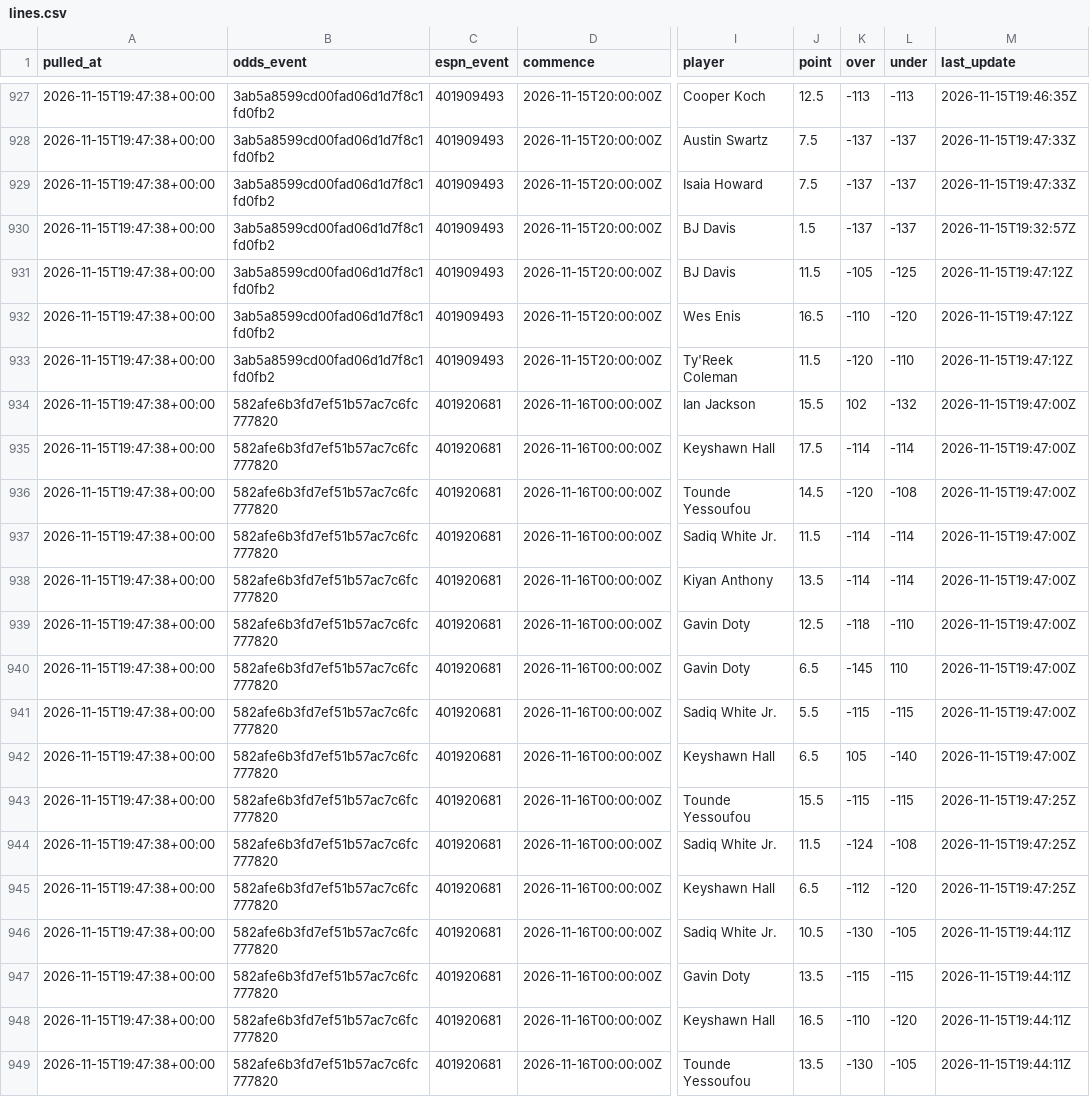
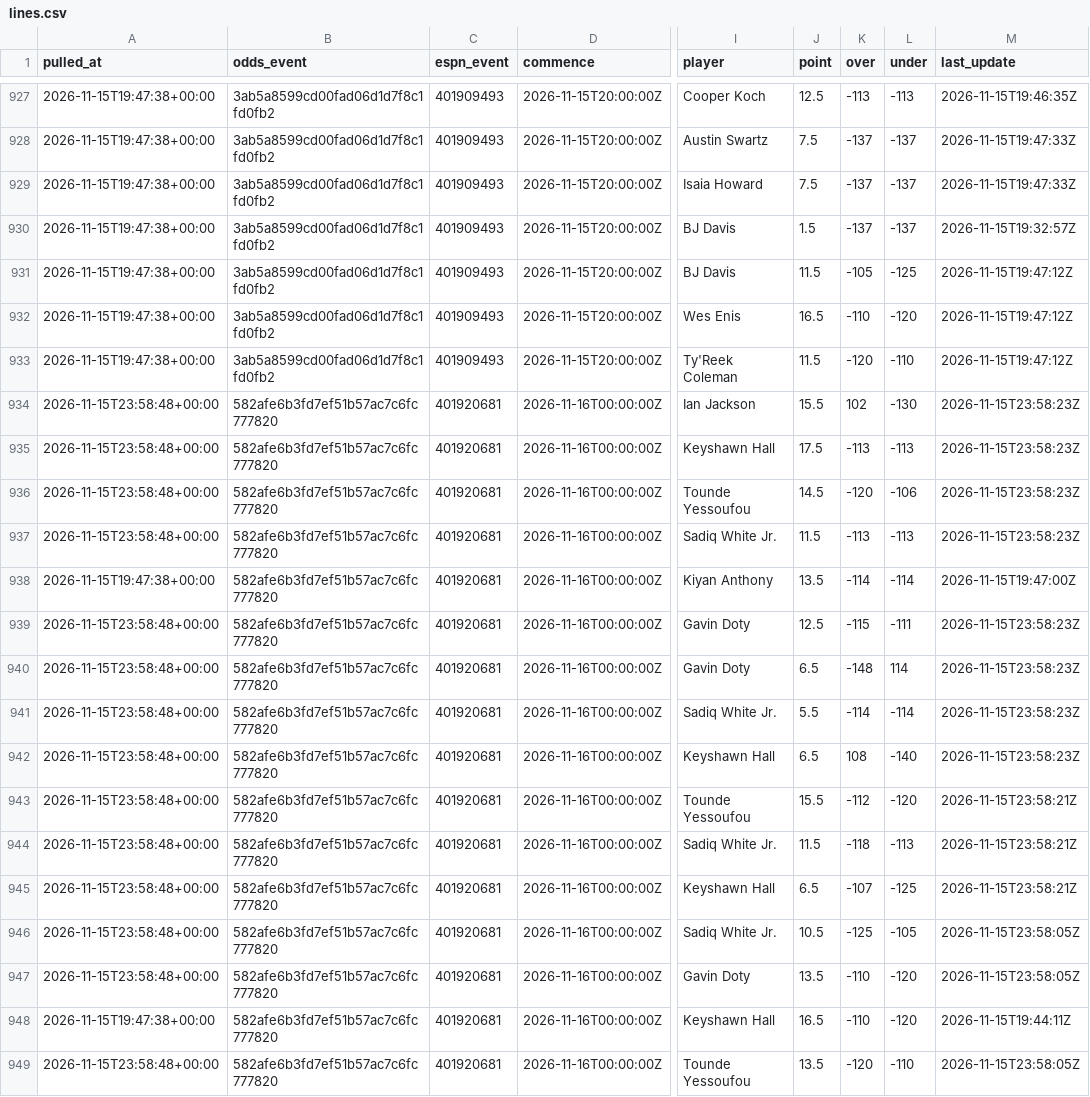
Before and after one commit to jlwin1995-alt/CBB, a CSV file: data/raw/lines.csv, drawn as a sheet; only a part is shown, gaps mark what is left out; the diff covers the shown part only; the diff names each change by its address in the sheet, - before the commit and + after, or states it on an @@ line.

```diff
--- a/data/raw/lines.csv
+++ b/data/raw/lines.csv
-A934:A937 (pulled_at): 2026-11-15T19:47:38+00:00
+A934:A937 (pulled_at): 2026-11-15T23:58:48+00:00
-L934 (under): -132
+L934 (under): -130
-M934:M937 (last_update): 2026-11-15T19:47:00Z
+M934:M937 (last_update): 2026-11-15T23:58:23Z
-K935 (over): -114
+K935 (over): -113
-L935 (under): -114
+L935 (under): -113
-L936 (under): -108
+L936 (under): -106
-K937 (over): -114
+K937 (over): -113
-L937 (under): -114
+L937 (under): -113
-A939:A947 (pulled_at): 2026-11-15T19:47:38+00:00
+A939:A947 (pulled_at): 2026-11-15T23:58:48+00:00
-K939 (over): -118
+K939 (over): -115
-L939 (under): -110
+L939 (under): -111
-M939:M942 (last_update): 2026-11-15T19:47:00Z
+M939:M942 (last_update): 2026-11-15T23:58:23Z
-K940 (over): -145
+K940 (over): -148
-L940 (under): 110
+L940 (under): 114
-K941 (over): -115
+K941 (over): -114
-L941 (under): -115
+L941 (under): -114
-K942 (over): 105
+K942 (over): 108
-K943 (over): -115
+K943 (over): -112
-L943 (under): -115
+L943 (under): -120
-M943:M945 (last_update): 2026-11-15T19:47:25Z
+M943:M945 (last_update): 2026-11-15T23:58:21Z
-K944 (over): -124
+K944 (over): -118
-L944 (under): -108
+L944 (under): -113
-K945 (over): -112
+K945 (over): -107
-L945 (under): -120
+L945 (under): -125
-K946 (over): -130
+K946 (over): -125
-M946:M947 (last_update): 2026-11-15T19:44:11Z
+M946:M947 (last_update): 2026-11-15T23:58:05Z
-K947 (over): -115
+K947 (over): -110
-L947 (under): -115
+L947 (under): -120
-A949 (pulled_at): 2026-11-15T19:47:38+00:00
+A949 (pulled_at): 2026-11-15T23:58:48+00:00
-K949 (over): -130
+K949 (over): -120
-L949 (under): -105
+L949 (under): -110
-M949 (last_update): 2026-11-15T19:44:11Z
+M949 (last_update): 2026-11-15T23:58:05Z
```
Also changed, not shown: 4 added rows and 6 edited cells elsewhere in this file, data/log/credits.csv, data/log/lines_log.csv, 7 other files.
